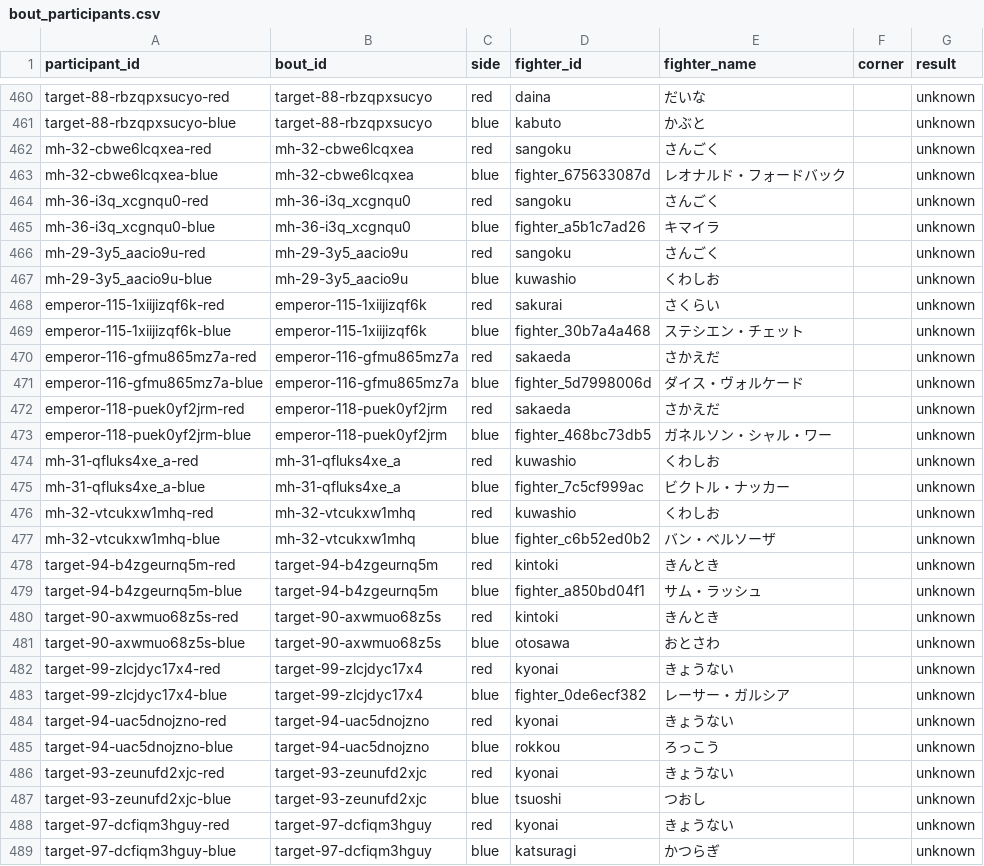
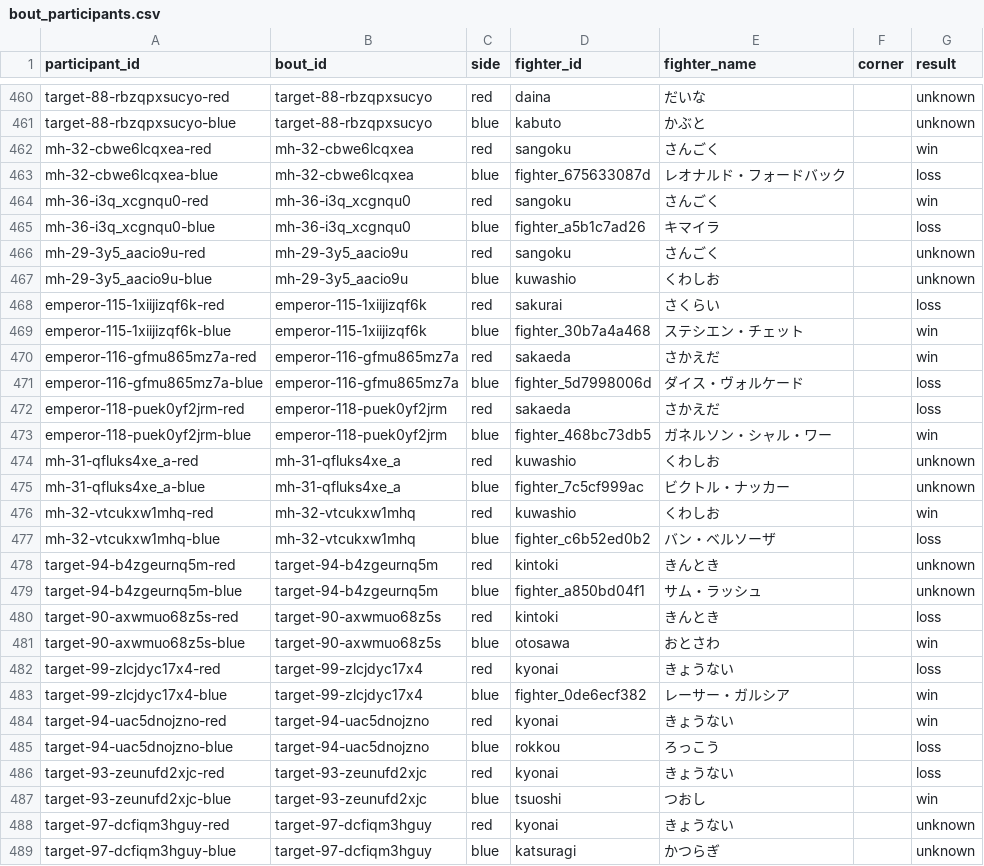
Before and after one commit to takano32/arakaku, a CSV file: data-src/bout_participants.csv, drawn as a sheet; only a part is shown, gaps mark what is left out; the diff covers the shown part only.

```diff
--- a/data-src/bout_participants.csv
+++ b/data-src/bout_participants.csv
@@ -461,28 +461,28 @@ target-88-rbzqpxsucyo-red,target-88-rbzqpxsucyo,red,daina,だいな,,unknown
 target-88-rbzqpxsucyo-blue,target-88-rbzqpxsucyo,blue,kabuto,かぶと,,unknown
-mh-32-cbwe6lcqxea-red,mh-32-cbwe6lcqxea,red,sangoku,さんごく,,unknown
-mh-32-cbwe6lcqxea-blue,mh-32-cbwe6lcqxea,blue,fighter_675633087d,レオナルド・フォードバック,,unknown
-mh-36-i3q_xcgnqu0-red,mh-36-i3q_xcgnqu0,red,sangoku,さんごく,,unknown
-mh-36-i3q_xcgnqu0-blue,mh-36-i3q_xcgnqu0,blue,fighter_a5b1c7ad26,キマイラ,,unknown
+mh-32-cbwe6lcqxea-red,mh-32-cbwe6lcqxea,red,sangoku,さんごく,,win
+mh-32-cbwe6lcqxea-blue,mh-32-cbwe6lcqxea,blue,fighter_675633087d,レオナルド・フォードバック,,loss
+mh-36-i3q_xcgnqu0-red,mh-36-i3q_xcgnqu0,red,sangoku,さんごく,,win
+mh-36-i3q_xcgnqu0-blue,mh-36-i3q_xcgnqu0,blue,fighter_a5b1c7ad26,キマイラ,,loss
 mh-29-3y5_aacio9u-red,mh-29-3y5_aacio9u,red,sangoku,さんごく,,unknown
 mh-29-3y5_aacio9u-blue,mh-29-3y5_aacio9u,blue,kuwashio,くわしお,,unknown
-emperor-115-1xiijizqf6k-red,emperor-115-1xiijizqf6k,red,sakurai,さくらい,,unknown
-emperor-115-1xiijizqf6k-blue,emperor-115-1xiijizqf6k,blue,fighter_30b7a4a468,ステシエン・チェット,,unknown
-emperor-116-gfmu865mz7a-red,emperor-116-gfmu865mz7a,red,sakaeda,さかえだ,,unknown
-emperor-116-gfmu865mz7a-blue,emperor-116-gfmu865mz7a,blue,fighter_5d7998006d,ダイス・ヴォルケード,,unknown
-emperor-118-puek0yf2jrm-red,emperor-118-puek0yf2jrm,red,sakaeda,さかえだ,,unknown
-emperor-118-puek0yf2jrm-blue,emperor-118-puek0yf2jrm,blue,fighter_468bc73db5,ガネルソン・シャル・ワー,,unknown
+emperor-115-1xiijizqf6k-red,emperor-115-1xiijizqf6k,red,sakurai,さくらい,,loss
+emperor-115-1xiijizqf6k-blue,emperor-115-1xiijizqf6k,blue,fighter_30b7a4a468,ステシエン・チェット,,win
+emperor-116-gfmu865mz7a-red,emperor-116-gfmu865mz7a,red,sakaeda,さかえだ,,win
+emperor-116-gfmu865mz7a-blue,emperor-116-gfmu865mz7a,blue,fighter_5d7998006d,ダイス・ヴォルケード,,loss
+emperor-118-puek0yf2jrm-red,emperor-118-puek0yf2jrm,red,sakaeda,さかえだ,,loss
+emperor-118-puek0yf2jrm-blue,emperor-118-puek0yf2jrm,blue,fighter_468bc73db5,ガネルソン・シャル・ワー,,win
 mh-31-qfluks4xe_a-red,mh-31-qfluks4xe_a,red,kuwashio,くわしお,,unknown
 mh-31-qfluks4xe_a-blue,mh-31-qfluks4xe_a,blue,fighter_7c5cf999ac,ビクトル・ナッカー,,unknown
-mh-32-vtcukxw1mhq-red,mh-32-vtcukxw1mhq,red,kuwashio,くわしお,,unknown
-mh-32-vtcukxw1mhq-blue,mh-32-vtcukxw1mhq,blue,fighter_c6b52ed0b2,バン・ベルソーザ,,unknown
+mh-32-vtcukxw1mhq-red,mh-32-vtcukxw1mhq,red,kuwashio,くわしお,,win
+mh-32-vtcukxw1mhq-blue,mh-32-vtcukxw1mhq,blue,fighter_c6b52ed0b2,バン・ベルソーザ,,loss
 target-94-b4zgeurnq5m-red,target-94-b4zgeurnq5m,red,kintoki,きんとき,,unknown
 target-94-b4zgeurnq5m-blue,target-94-b4zgeurnq5m,blue,fighter_a850bd04f1,サム・ラッシュ,,unknown
-target-90-axwmuo68z5s-red,target-90-axwmuo68z5s,red,kintoki,きんとき,,unknown
-target-90-axwmuo68z5s-blue,target-90-axwmuo68z5s,blue,otosawa,おとさわ,,unknown
-target-99-zlcjdyc17x4-red,target-99-zlcjdyc17x4,red,kyonai,きょうない,,unknown
-target-99-zlcjdyc17x4-blue,target-99-zlcjdyc17x4,blue,fighter_0de6ecf382,レーサー・ガルシア,,unknown
-target-94-uac5dnojzno-red,target-94-uac5dnojzno,red,kyonai,きょうない,,unknown
-target-94-uac5dnojzno-blue,target-94-uac5dnojzno,blue,rokkou,ろっこう,,unknown
-target-93-zeunufd2xjc-red,target-93-zeunufd2xjc,red,kyonai,きょうない,,unknown
-target-93-zeunufd2xjc-blue,target-93-zeunufd2xjc,blue,tsuoshi,つおし,,unknown
+target-90-axwmuo68z5s-red,target-90-axwmuo68z5s,red,kintoki,きんとき,,loss
+target-90-axwmuo68z5s-blue,target-90-axwmuo68z5s,blue,otosawa,おとさわ,,win
+target-99-zlcjdyc17x4-red,target-99-zlcjdyc17x4,red,kyonai,きょうない,,loss
+target-99-zlcjdyc17x4-blue,target-99-zlcjdyc17x4,blue,fighter_0de6ecf382,レーサー・ガルシア,,win
+target-94-uac5dnojzno-red,target-94-uac5dnojzno,red,kyonai,きょうない,,win
+target-94-uac5dnojzno-blue,target-94-uac5dnojzno,blue,rokkou,ろっこう,,loss
+target-93-zeunufd2xjc-red,target-93-zeunufd2xjc,red,kyonai,きょうない,,loss
+target-93-zeunufd2xjc-blue,target-93-zeunufd2xjc,blue,tsuoshi,つおし,,win
 target-97-dcfiqm3hguy-red,target-97-dcfiqm3hguy,red,kyonai,きょうない,,unknown
```
Also changed, not shown: 154 edited cells elsewhere in this file, 6 other files.
